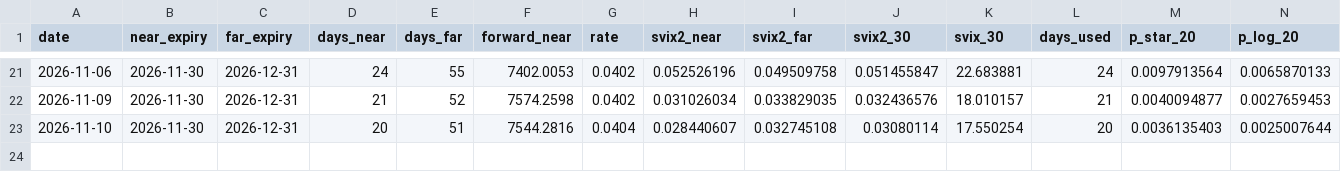
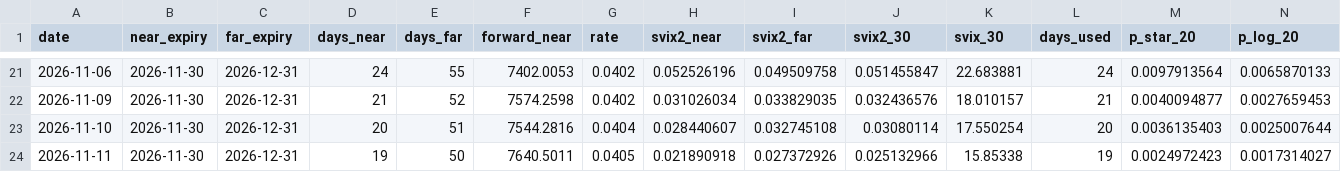
Before and after one commit to sparanjape26/svix-crash-monitor, a CSV file: svix_monitor_history.csv, drawn as a sheet; only a part is shown, gaps mark what is left out; rows hold the shown columns only; the diff names each change by its address in the sheet, - before the commit and + after, or states it on an @@ line.

```diff
--- a/svix_monitor_history.csv
+++ b/svix_monitor_history.csv
+row 24: 2026-11-11 | 2026-11-30 | 2026-12-31 | 19 | 50 | 7640.5011 | 0.0405 | 0.021890918 | 0.027372926 | 0.025132966 | 15.85338 | 19 | 0.0024972423 | 0.0017314027
```
